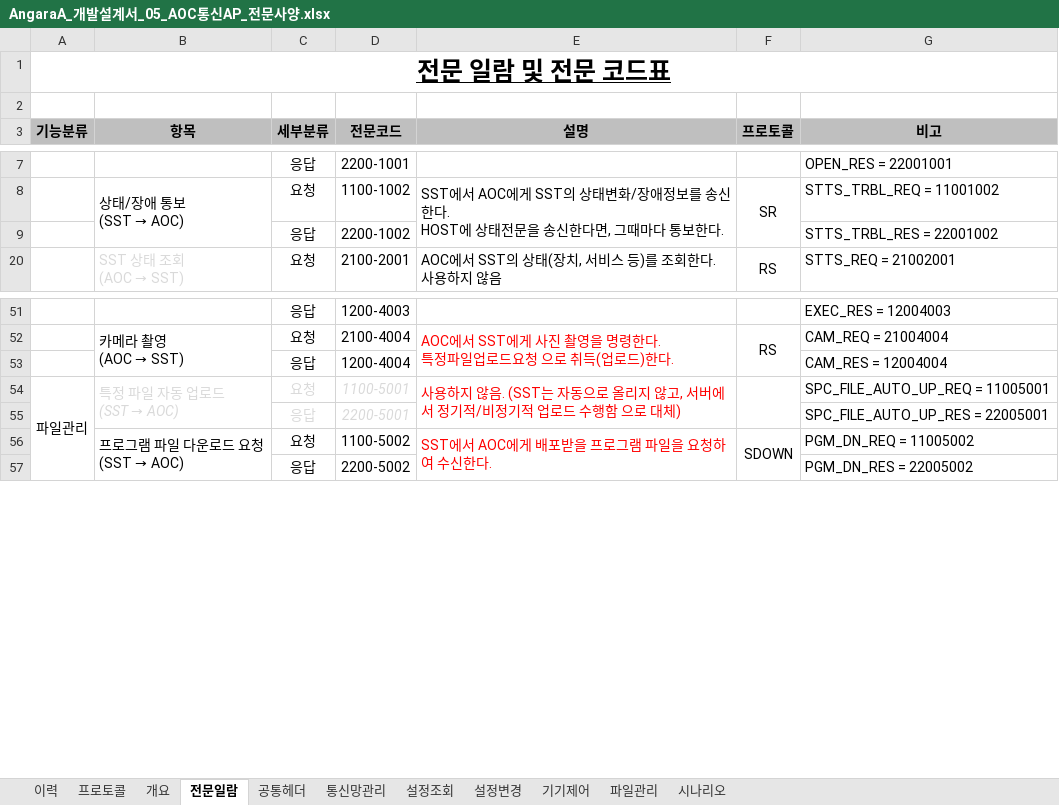
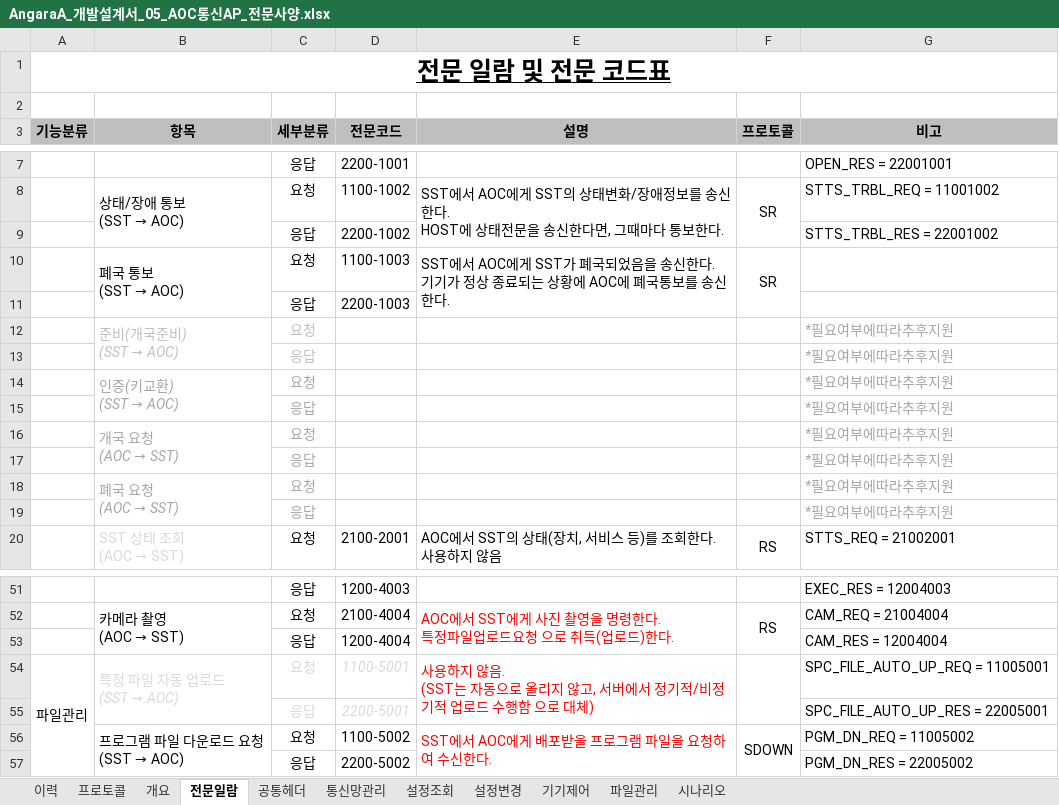
Before and after one commit to CronutJun/NICEDesign, an Excel workbook: NICEDesign/AngaraA_개발설계서_05_AOC통신AP_전문사양.xlsx, sheet 전문일람, drawn as a sheet; only a part is shown, gaps mark what is left out; values as stored, in another font and other column widths than the file's, no borders; ↵ is a line break in a cell; the diff names each change by its address in the sheet, - before the commit and + after, or states it on an @@ line.

```diff
--- a/NICEDesign/AngaraA_개발설계서_05_AOC통신AP_전문사양.xlsx (sheet 전문일람)
+++ b/NICEDesign/AngaraA_개발설계서_05_AOC통신AP_전문사양.xlsx (sheet 전문일람)
+row 10:  | 폐국 통보 ↵ (SST → AOC) | 요청 | 1100-1003 | SST에서 AOC에게 SST가 폐국되었음을 송신한다. ↵ 기기가 정상 종료되는 상황에 AOC에 폐국통보를 송신한다. | SR
+row 11:  |  | 응답 | 2200-1003
@@ row 12 unhidden:  | 준비(개국준비) ↵ (SST → AOC) | 요청 |  |  |  | *필요여부에따라추후지원 @@
@@ row 13 unhidden:  |  | 응답 |  |  |  | *필요여부에따라추후지원 @@
@@ row 14 unhidden:  | 인증(키교환) ↵ (SST → AOC) | 요청 |  |  |  | *필요여부에따라추후지원 @@
@@ row 15 unhidden:  |  | 응답 |  |  |  | *필요여부에따라추후지원 @@
@@ row 16 unhidden:  | 개국 요청 ↵ (AOC → SST) | 요청 |  |  |  | *필요여부에따라추후지원 @@
@@ row 17 unhidden:  |  | 응답 |  |  |  | *필요여부에따라추후지원 @@
@@ row 18 unhidden:  | 폐국 요청 ↵ (AOC → SST) | 요청 |  |  |  | *필요여부에따라추후지원 @@
@@ row 19 unhidden:  |  | 응답 |  |  |  | *필요여부에따라추후지원 @@
-E54 (설명): …대체)
+E54 (설명): …대체)
```
Also changed, not shown: sheet 통신망관리, sheet 파일관리, sheet 이력, sheet 공통헤더, sheet 설정조회, sheet 설정변경, hidden cells, NICEDesign/AngaraA_개발설계서_05_AOC통신AP_전문사양_코드표.xlsx, 2 other files.
